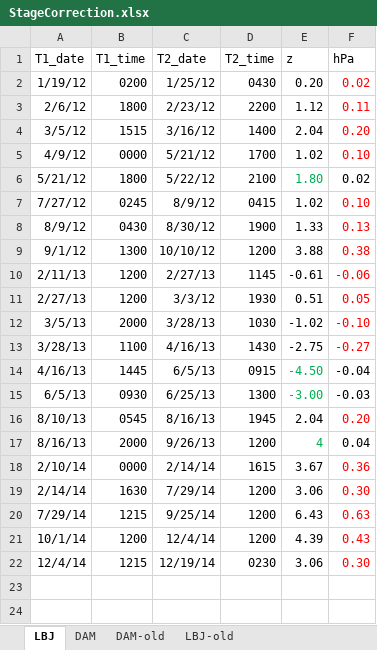
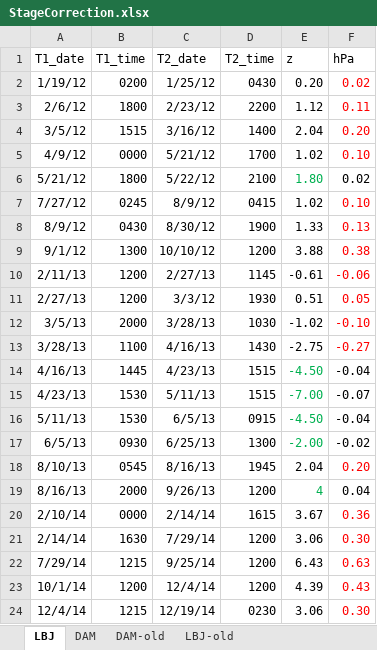
Before and after one commit to CaptainAL/Fagaalu-Sediment-Flux, an Excel workbook: Data/Q/StageCorrection.xlsx, sheet LBJ, drawn as a sheet; values as stored, in another font and other column widths than the file's, no borders; addresses are those after the commit; the diff names each change by its address in the sheet, - before the commit and + after, or states it on an @@ line.

```diff
--- a/Data/Q/StageCorrection.xlsx (sheet LBJ)
+++ b/Data/Q/StageCorrection.xlsx (sheet LBJ)
-C14 (T2_date): 6/5/13
+C14 (T2_date): 4/23/13
-D14 (T2_time): 0915
+D14 (T2_time): 1515
+row 15: 4/23/13 | 1530 | 5/11/13 | 1515 | -7.00 | -0.07
+row 16: 5/11/13 | 1530 | 6/5/13 | 0915 | -4.50 | -0.04
-E17 (z): -3.00
+E17 (z): -2.00
-F17 (hPa): -0.03
+F17 (hPa): -0.02
```
Also changed, not shown: Data/Q/StormIntervals/DAM_StormIntervals.xlsx, Data/Q/StormIntervals/LBJ_StormIntervals.xlsx, 15 other files.
